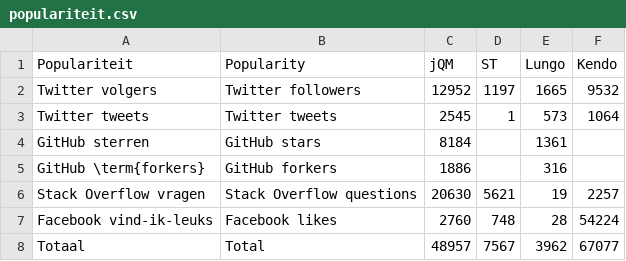
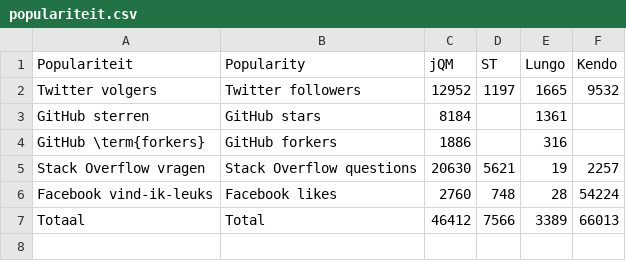
Before and after one commit to sandervanloock/HTMobieL, a CSV file: Masterproef/tabellen/populariteit.csv, drawn as a sheet.

```diff
--- a/Masterproef/tabellen/populariteit.csv
+++ b/Masterproef/tabellen/populariteit.csv
@@ -2,3 +2,2 @@ Populariteit,Popularity,jQM,ST,Lungo,Kendo
 Twitter volgers,Twitter followers,12952,1197,1665,9532
-Twitter tweets,Twitter tweets,2545,1,573,1064
 GitHub sterren,GitHub stars,8184,,1361,
@@ -7,2 +6,2 @@ Stack Overflow vragen,Stack Overflow questions,20630,5621,19,2257
 Facebook vind-ik-leuks,Facebook likes,2760,748,28,54224
-Totaal,Total,48957,7567,3962,67077
+Totaal,Total,46412,7566,3389,66013
```
Also changed, not shown: 10 other files.
